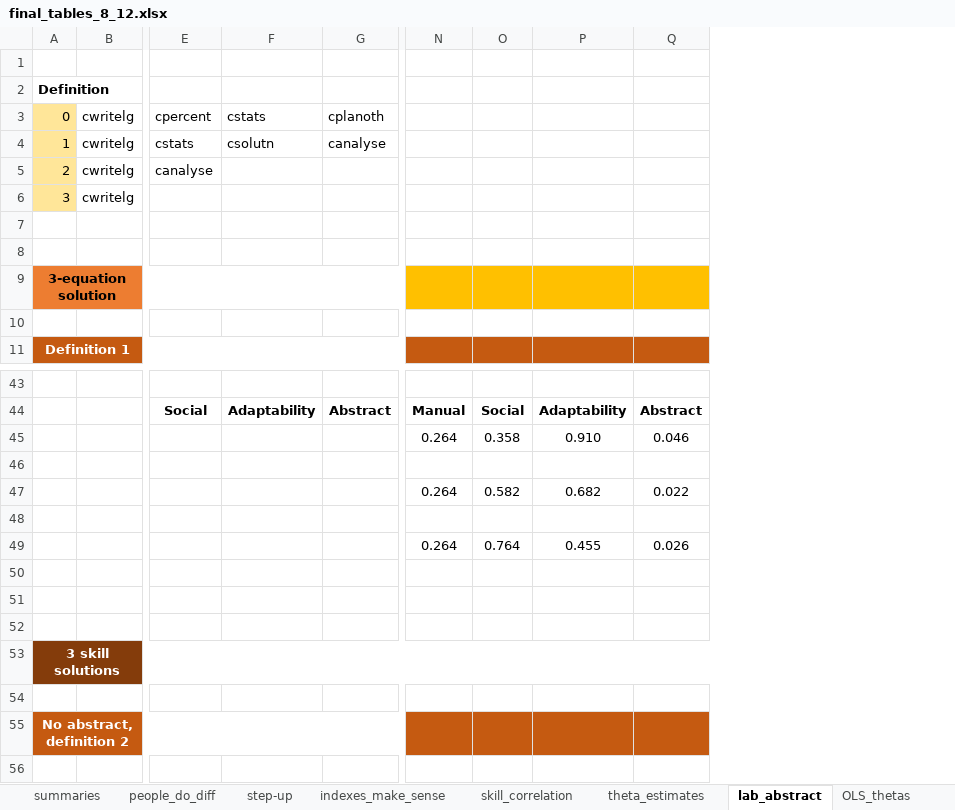
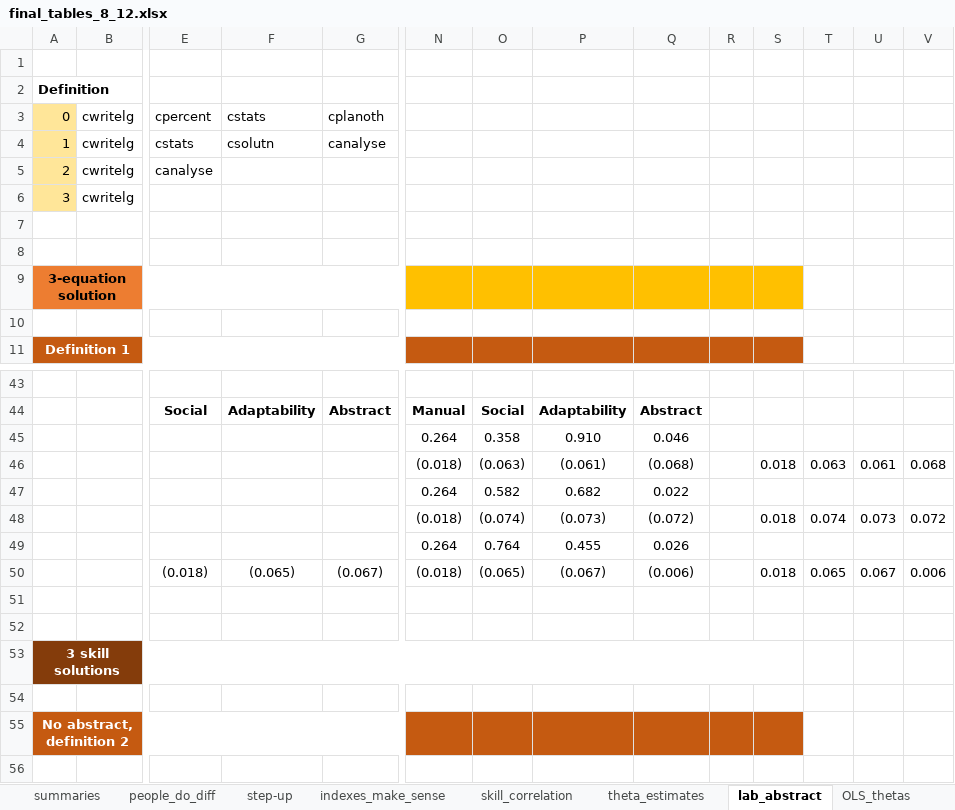
Before and after one commit to cesarlgm/skills_uk, an Excel workbook: results/tables/final_tables_8_12.xlsx, sheet lab_abstract, drawn as a sheet; only a part is shown, gaps mark what is left out; values as stored, in another font and other column widths than the file's, no borders; rows hold the shown columns only; the diff covers the shown part only; the diff names each change by its address in the sheet, - before the commit and + after, or states it on an @@ line.

```diff
--- a/results/tables/final_tables_8_12.xlsx (sheet lab_abstract)
+++ b/results/tables/final_tables_8_12.xlsx (sheet lab_abstract)
+column R, empty
+column S, rows 46-50: 0.018 |  | 0.018 |  | 0.018
+column T, rows 46-50: 0.063 |  | 0.074 |  | 0.065
+column U, rows 46-50: 0.061 |  | 0.073 |  | 0.067
+column V, rows 46-50: 0.068 |  | 0.072 |  | 0.006
-row 46: (empty)
+row 46:  |  |  |  |  | (0.018) | (0.063) | (0.061) | (0.068) |  | 0.018 | 0.063 | 0.061 | 0.068
-row 48: (empty)
+row 48:  |  |  |  |  | (0.018) | (0.074) | (0.073) | (0.072) |  | 0.018 | 0.074 | 0.073 | 0.072
-row 50: (empty)
+row 50:  |  | (0.018) | (0.065) | (0.067) | (0.018) | (0.065) | (0.067) | (0.006) |  | 0.018 | 0.065 | 0.067 | 0.006
```
Also changed, not shown: 90 edited cells elsewhere in this sheet, 5 other files.
